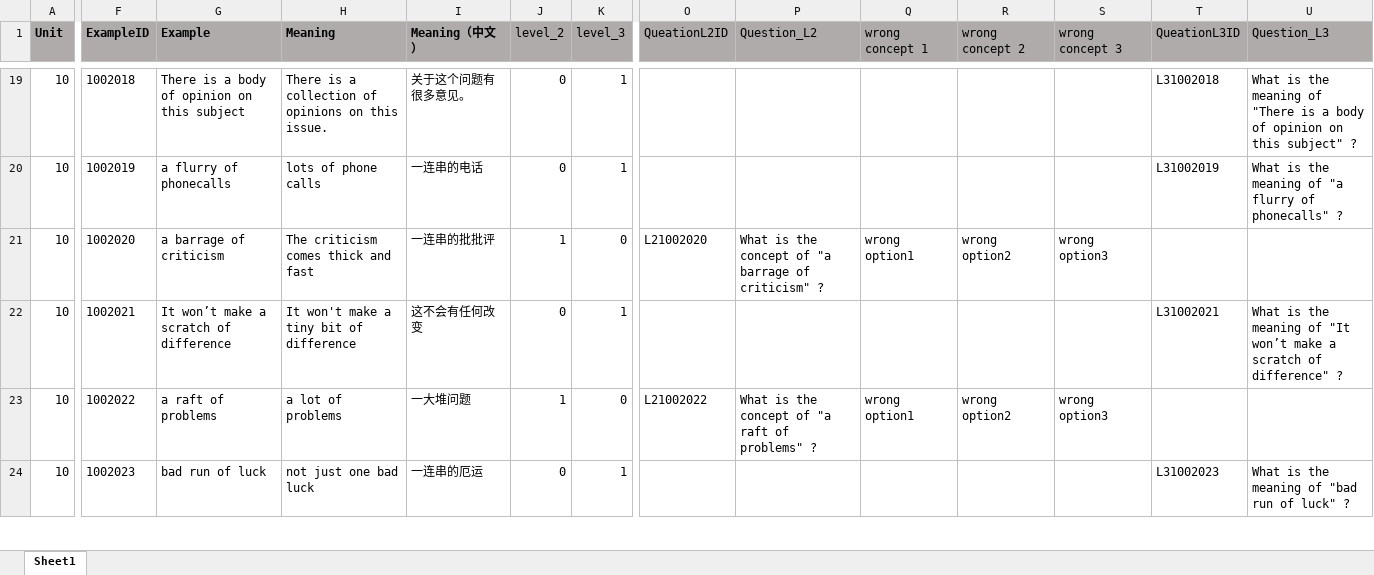
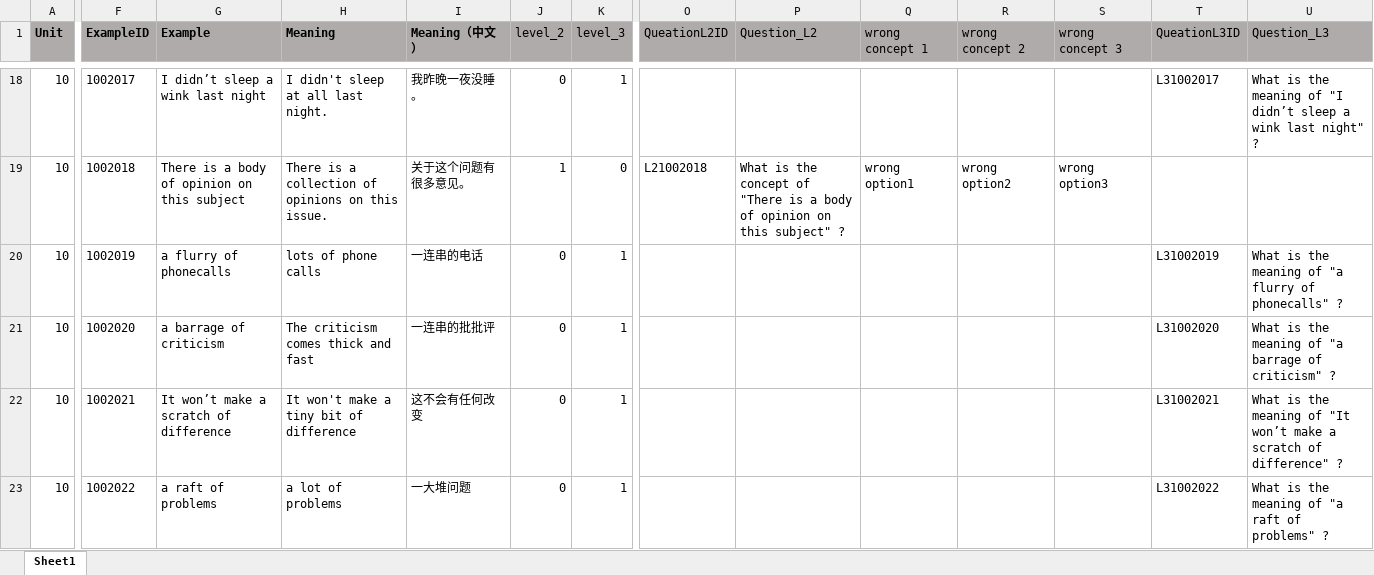
Before and after one commit to Undefeated-man/AI_teaching_project, an Excel workbook: miniproject/template/Lectures/Lecture 10.xlsx, sheet Sheet1, drawn as a sheet; only a part is shown, gaps mark what is left out; values as stored, in another font and other column widths than the file's, no borders; removed rows and columns are numbered as before the commit, all else as after; rows hold the shown columns only; the diff covers the shown part only; the diff names each change by its address in the sheet, - before the commit and + after, or states it on an @@ line.

```diff
--- a/miniproject/template/Lectures/Lecture 10.xlsx (sheet Sheet1)
+++ b/miniproject/template/Lectures/Lecture 10.xlsx (sheet Sheet1)
-F18 (ExampleID): 1002018
+F18 (ExampleID): 1002017
-G18 (Example): There is a body of opinion on this subject
+G18 (Example): I didn’t sleep a wink last night
-H18 (Meaning): There is a collection of opinions on this issue.
+H18 (Meaning): I didn't sleep at all last night.
-I18 (Meaning（中文）): 关于这个问题有很多意见。
+I18 (Meaning（中文）): 我昨晚一夜没睡。
-T18 (QueationL3ID): L31002018
+T18 (QueationL3ID): L31002017
-U18 (Question_L3): …meaning of "There is a body of opinion on this subject" ?
+U18 (Question_L3): …meaning of "I didn’t sleep a wink last night" ?
+row 19: 10 | 1002018 | There is a body of opinion on this subject | There is a collection of opinions on this issue. | 关于这个问题有很多意见。 | 1 | 0 | L21002018 | What is the concept of "There is a body of opinion on this subject" ? | wrong option1 | wrong option2 | wrong option3
-J21 (level_2): 1
+J21 (level_2): 0
-K21 (level_3): 0
+K21 (level_3): 1
-O21 (QueationL2ID): L21002020
+O21 (QueationL2ID): (empty)
-P21 (Question_L2): What is the concept of "a barrage of criticism" ?
+P21 (Question_L2): (empty)
-Q21 (wrong concept 1): wrong option1
+Q21 (wrong concept 1): (empty)
-R21 (wrong concept 2): wrong option2
+R21 (wrong concept 2): (empty)
-S21 (wrong concept 3): wrong option3
+S21 (wrong concept 3): (empty)
-T21 (QueationL3ID): (empty)
+T21 (QueationL3ID): L31002020
-U21 (Question_L3): (empty)
+U21 (Question_L3): What is the meaning of "a barrage of criticism" ?
-row 23: 10 | 1002022 | a raft of problems | a lot of problems | 一大堆问题 | 1 | 0 | L21002022 | What is the concept of "a raft of problems" ? | wrong option1 | wrong option2 | wrong option3
-F23 (ExampleID): 1002023
+F23 (ExampleID): 1002022
-G23 (Example): bad run of luck
+G23 (Example): a raft of problems
-H23 (Meaning): not just one bad luck
+H23 (Meaning): a lot of problems
-I23 (Meaning（中文）): 一连串的厄运
+I23 (Meaning（中文）): 一大堆问题
-T23 (QueationL3ID): L31002023
+T23 (QueationL3ID): L31002022
-U23 (Question_L3): What is the meaning of "bad run of luck" ?
+U23 (Question_L3): What is the meaning of "a raft of problems" ?
```
Also changed, not shown: 8 added rows, 8 removed rows and 546 edited cells elsewhere in this sheet, formulas that keep their value.
